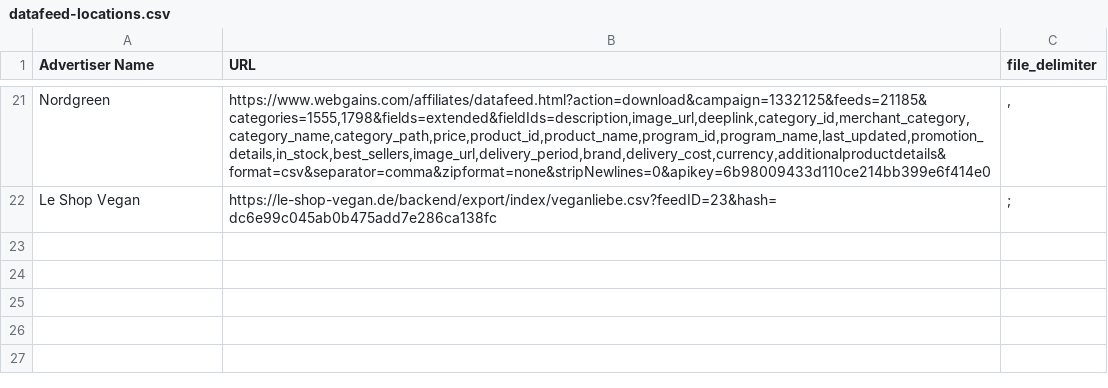
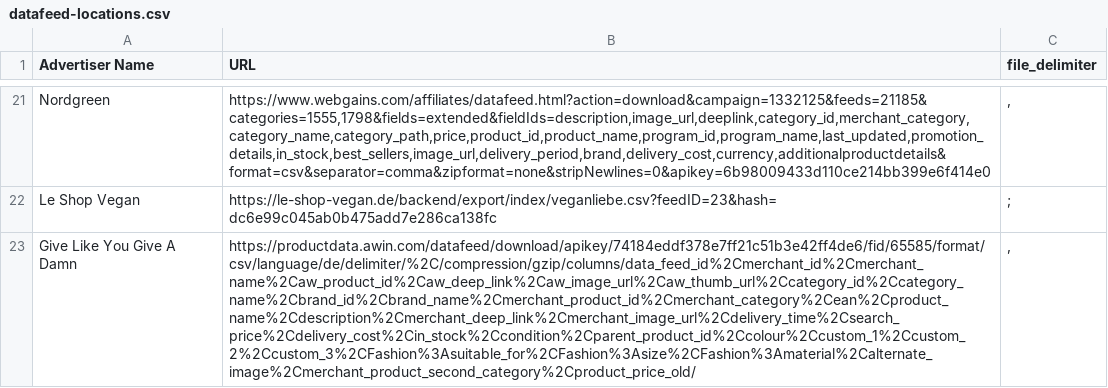
Before and after one commit to thegraphn/you_conscious, a CSV file: data_processing/utils/data_dependencies/datafeed-locations.csv, drawn as a sheet; only a part is shown, gaps mark what is left out; the diff names each change by its address in the sheet, - before the commit and + after, or states it on an @@ line.

Commit message:
Update datafeed-locations.csv
added shop like you give a damn

```diff
--- a/data_processing/utils/data_dependencies/datafeed-locations.csv
+++ b/data_processing/utils/data_dependencies/datafeed-locations.csv
+row 23: Give Like You Give A Damn | https://productdata.awin.com/datafeed/download/apikey/74184eddf378e7ff21c51b3e42ff4de6/fid/65585/format/csv/language/de/delimiter/%2C/compression/gzip/columns/data_feed_id%2Cmerchant_id%2Cmerchant_name%2Caw_product_id%2Caw_deep_link%2Caw_image_url%2Caw_thumb_url%2Ccategory_id%2Ccategory_name%2Cbrand_id%2Cbrand_name%2Cmerchant_product_id%2Cmerchant_category%2Cean%2Cproduct_name%2Cdescription%2Cmerchant_deep_link%2Cmerchant_image_url%2Cdelivery_time%2Csearch_price%2Cdelivery_cost%2Cin_stock%2Ccondition%2Cparent_product_id%2Ccolour%2Ccustom_1%2Ccustom_2%2Ccustom_3%2CFashion%3Asuitable_for%2CFashion%3Asize%2CFashion%3Amaterial%2Calternate_image%2Cmerchant_product_second_category%2Cproduct_price_old/ | ,
```
